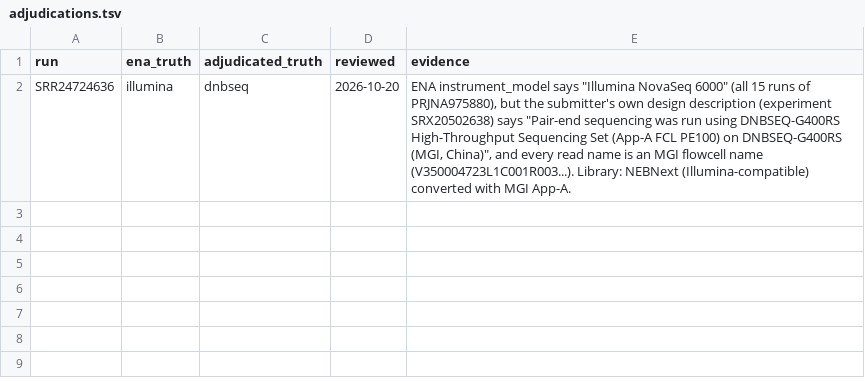
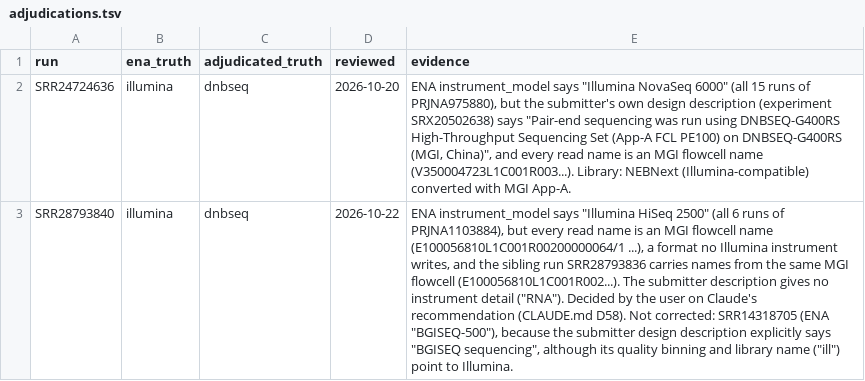
Before and after one commit to MacaulayWinter/seq-triage, a TSV file: validation/adjudications.tsv, drawn as a sheet; the diff names each change by its address in the sheet, - before the commit and + after, or states it on an @@ line.

```diff
--- a/validation/adjudications.tsv
+++ b/validation/adjudications.tsv
+row 3: SRR28793840 | illumina | dnbseq | 2026-10-22 | ENA instrument_model says "Illumina HiSeq 2500" (all 6 runs of PRJNA1103884), but every read name is an MGI flowcell name (E100056810L1C001R00200000064/1 ...), a format no Illumina instrument writes, and the sibling run SRR28793836 carries names from the same MGI flowcell (E100056810L1C001R002...). The submitter description gives no instrument detail ("RNA"). Decided by the user on Claude's recommendation (CLAUDE.md D58). Not corrected: SRR14318705 (ENA "BGISEQ-500"), because the submitter design description explicitly says "BGISEQ sequencing", although its quality binning and library name ("ill") point to Illumina.
```
Also changed, not shown: 3 other files.
